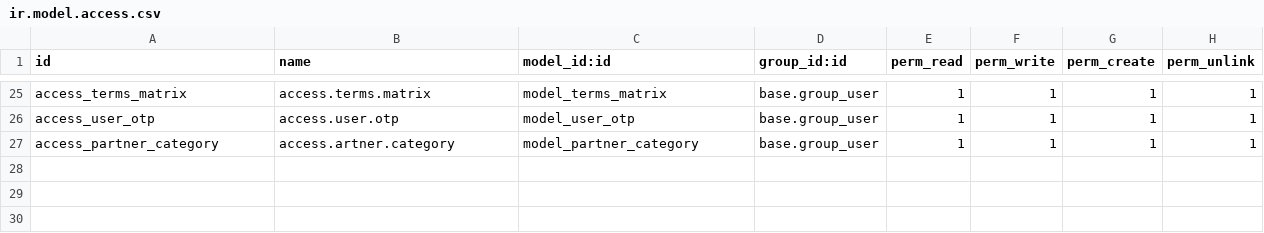
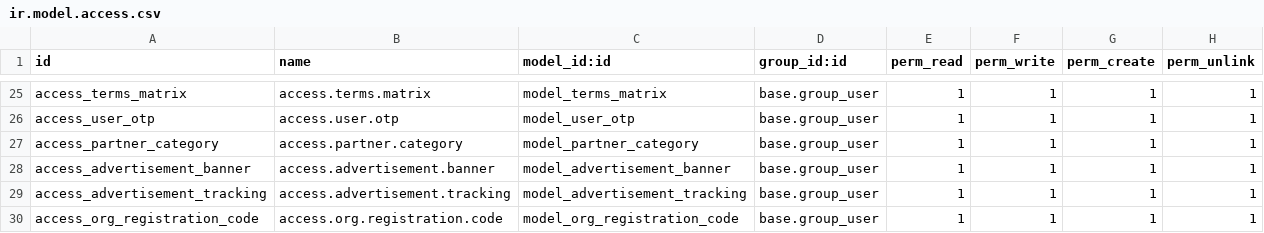
Before and after one commit to GOLALITA-MAZZAYA/Odoo18-UPgrade, a CSV file: go_loyalty/security/ir.model.access.csv, drawn as a sheet; only a part is shown, gaps mark what is left out.

Commit message:
[IMP]go_loyalty: added loyalty upgraded code

```diff
--- a/go_loyalty/security/ir.model.access.csv
+++ b/go_loyalty/security/ir.model.access.csv
@@ -26,2 +26,5 @@ access_terms_matrix,access.terms.matrix,model_terms_matrix,base.group_user,1,1,1
 access_user_otp,access.user.otp,model_user_otp,base.group_user,1,1,1,1
-access_partner_category,access.artner.category,model_partner_category,base.group_user,1,1,1,1
+access_partner_category,access.partner.category,model_partner_category,base.group_user,1,1,1,1
+access_advertisement_banner,access.advertisement.banner,model_advertisement_banner,base.group_user,1,1,1,1
+access_advertisement_tracking,access.advertisement.tracking,model_advertisement_tracking,base.group_user,1,1,1,1
+access_org_registration_code,access.org.registration.code,model_org_registration_code,base.group_user,1,1,1,1
```
Also changed, not shown: 14 other files.
